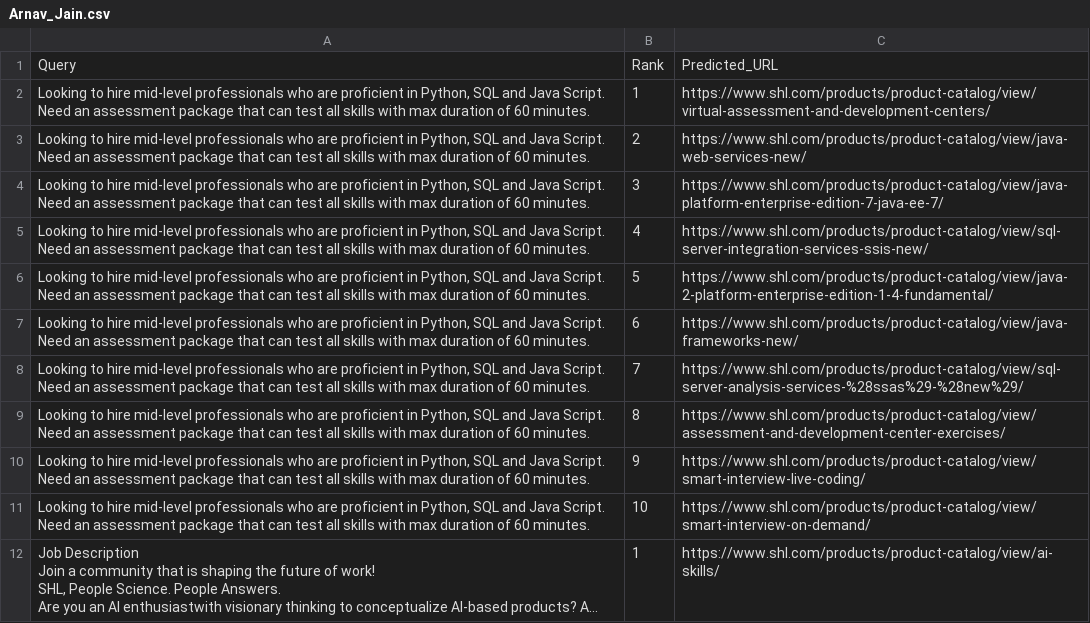
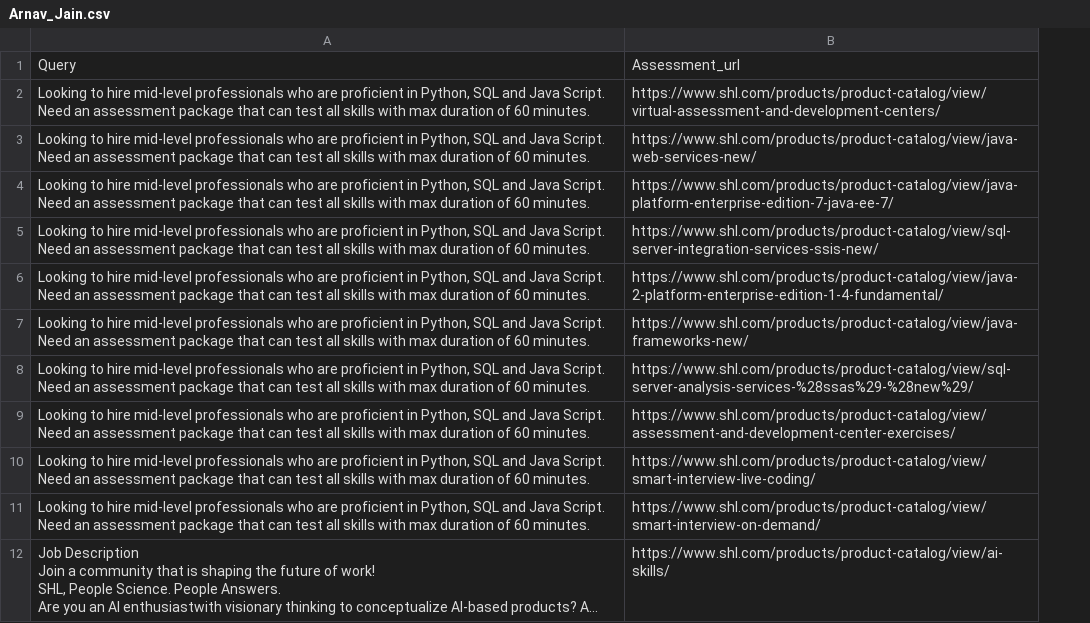
Before and after one commit to arnavjain2/shl_assessment, a CSV file: data/Arnav_Jain.csv, drawn as a sheet; only a part is shown; long unchanged cells end in …; removed rows and columns are numbered as before the commit, all else as after; the diff names each change by its address in the sheet, - before the commit and + after, or states it on an @@ line.

```diff
--- a/data/Arnav_Jain.csv
+++ b/data/Arnav_Jain.csv
-column B, rows 1-12: Rank | 1 | 2 | 3 | 4 | 5 | 6 | 7 | 8 | 9 | 10 | 1
-B1: Predicted_URL
+B1: Assessment_url
```
Also changed, not shown: 1 other file.
